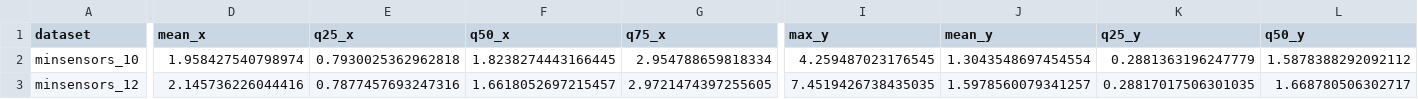
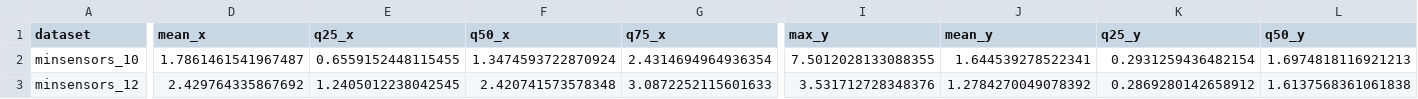
Before and after one commit to bertoferrero-research/tests_indoor_localisation_datasets, a CSV file: 01-posicionamiento/paper1/models/M8/global_deviations.csv, drawn as a sheet; only a part is shown, gaps mark what is left out; the diff covers the shown part only; the diff names each change by its address in the sheet, - before the commit and + after, or states it on an @@ line.

```diff
--- a/01-posicionamiento/paper1/models/M8/global_deviations.csv
+++ b/01-posicionamiento/paper1/models/M8/global_deviations.csv
-D2 (mean_x): 1.958427540798974
+D2 (mean_x): 1.7861461541967487
-E2 (q25_x): 0.7930025362962818
+E2 (q25_x): 0.6559152448115455
-F2 (q50_x): 1.8238274443166445
+F2 (q50_x): 1.3474593722870924
-G2 (q75_x): 2.954788659818334
+G2 (q75_x): 2.4314694964936354
-I2 (max_y): 4.259487023176545
+I2 (max_y): 7.5012028133088355
-J2 (mean_y): 1.3043548697454554
+J2 (mean_y): 1.644539278522341
-K2 (q25_y): 0.2881363196247779
+K2 (q25_y): 0.2931259436482154
-L2 (q50_y): 1.5878388292092112
+L2 (q50_y): 1.6974818116921213
-D3 (mean_x): 2.145736226044416
+D3 (mean_x): 2.429764335867692
-E3 (q25_x): 0.7877457693247316
+E3 (q25_x): 1.2405012238042545
-F3 (q50_x): 1.6618052697215457
+F3 (q50_x): 2.420741573578348
-G3 (q75_x): 2.9721474397255605
+G3 (q75_x): 3.0872252115601633
-I3 (max_y): 7.4519426738435035
+I3 (max_y): 3.531712728348376
-J3 (mean_y): 1.5978560079341257
+J3 (mean_y): 1.2784270049078392
-K3 (q25_y): 0.28817017506301035
+K3 (q25_y): 0.2869280142658912
-L3 (q50_y): 1.668780506302717
+L3 (q50_y): 1.6137568361061838
```
Also changed, not shown: 14 edited cells elsewhere in this file, 01-posicionamiento/paper1/models/minsensors_10_deviations.csv, 01-posicionamiento/paper1/models/minsensors_12_deviations.csv, 11 other files.
